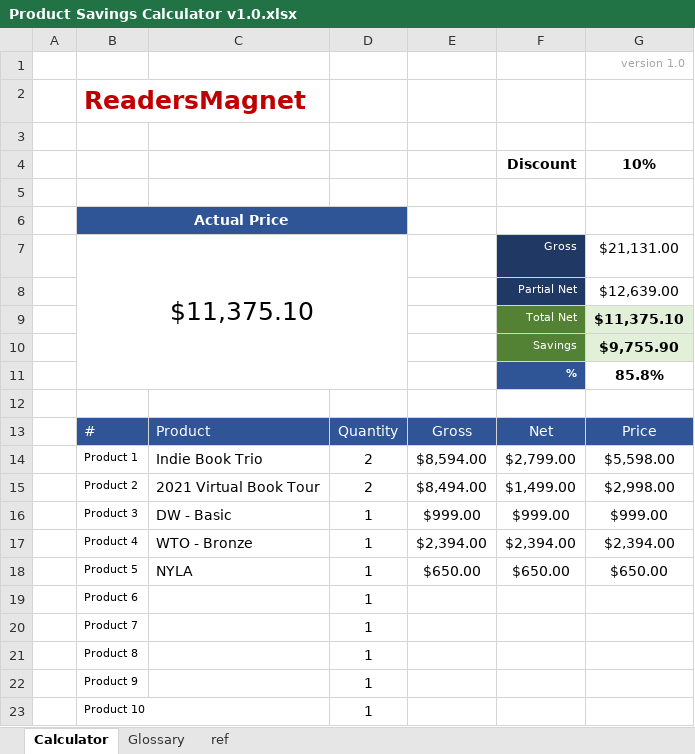
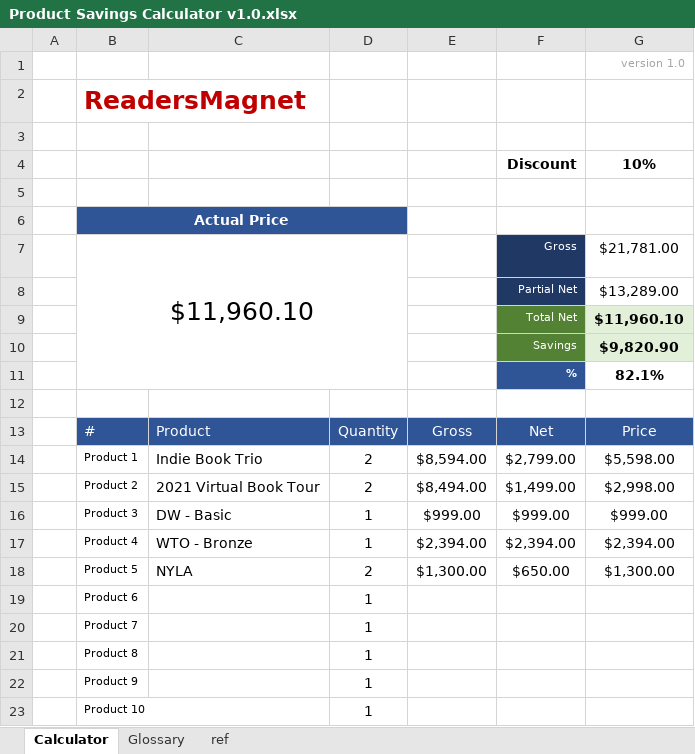
Before and after one commit to cadzelink/elink-cost-savings-calculator-tool, an Excel workbook: media/Product Savings Calculator v1.0.xlsx, sheet Calculator, drawn as a sheet; values as stored, in another font and other column widths than the file's, no borders; table styles not drawn; removed rows and columns are numbered as before the commit, all else as after; the diff names each change by its address in the sheet, - before the commit and + after, or states it on an @@ line.

```diff
--- a/media/Product Savings Calculator v1.0.xlsx (sheet Calculator)
+++ b/media/Product Savings Calculator v1.0.xlsx (sheet Calculator)
-row 7:  | $11,375.10 |  |  |  | Gross | $21,131.00
-row 8:  |  |  |  |  | Partial Net | $12,639.00
-row 9:  |  |  |  |  | Total Net | $11,375.10
-row 10:  |  |  |  |  | Savings | $9,755.90
-row 11:  |  |  |  |  | % | 85.8%
+row 7:  | $11,960.10 |  |  |  | Gross | $21,781.00
+row 8:  |  |  |  |  | Partial Net | $13,289.00
+row 9:  |  |  |  |  | Total Net | $11,960.10
+row 10:  |  |  |  |  | Savings | $9,820.90
+row 11:  |  |  |  |  | % | 82.1%
-D18: 1
+D18: 2
-E18: $650.00
+E18: $1,300.00
-G18: $650.00
+G18: $1,300.00
```
Also changed, not shown: sheet ref, 5 other files.
